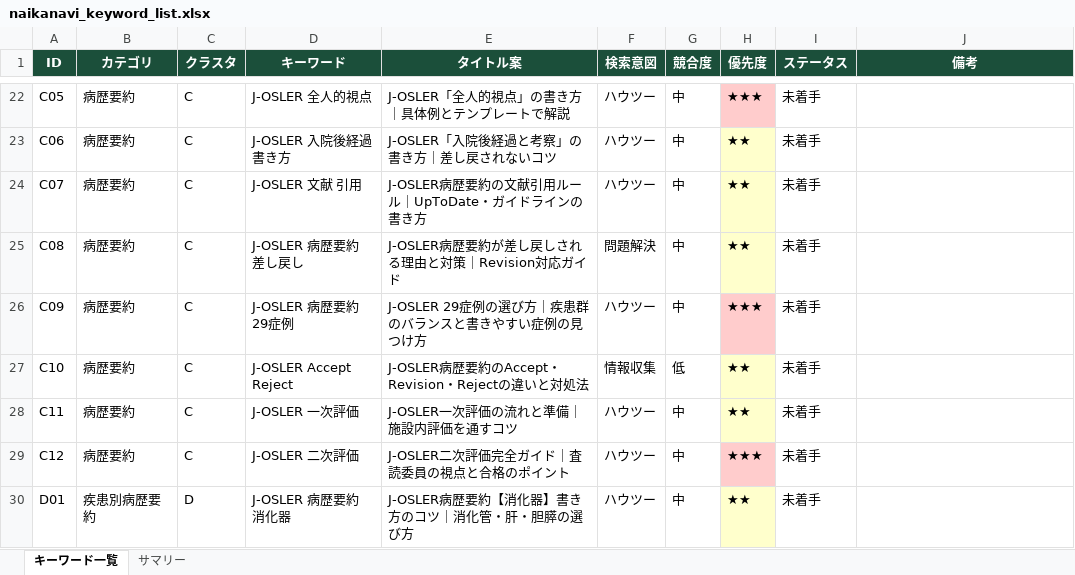
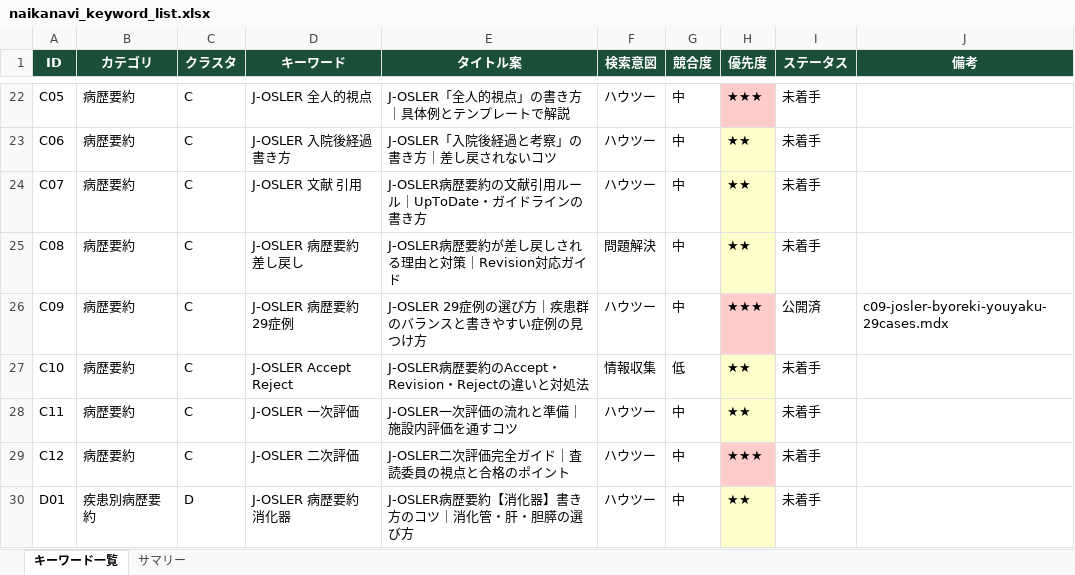
Before and after one commit to aglitch120/naikanavi, an Excel workbook: docs/keywords/naikanavi_keyword_list.xlsx, sheet キーワード一覧, drawn as a sheet; only a part is shown, gaps mark what is left out; values as stored, in another font and other column widths than the file's, no borders; the diff names each change by its address in the sheet, - before the commit and + after, or states it on an @@ line.

Commit message:
feat: add C09 article - J-OSLER 29症例の選び方
- New article: c09-josler-byoreki-youyaku-29cases.mdx
- 2 SVG illustrations (balance strategy, 5 conditions)
- OGP slugToMeta entry added
- Backlinks added to b01, b02, c04
- Keyword list status updated

```diff
--- a/docs/keywords/naikanavi_keyword_list.xlsx (sheet キーワード一覧)
+++ b/docs/keywords/naikanavi_keyword_list.xlsx (sheet キーワード一覧)
-I26 (ステータス): 未着手
+I26 (ステータス): 公開済
-J26 (備考): (empty)
+J26 (備考): c09-josler-byoreki-youyaku-29cases.mdx
```
Also changed, not shown: 7 other files.
